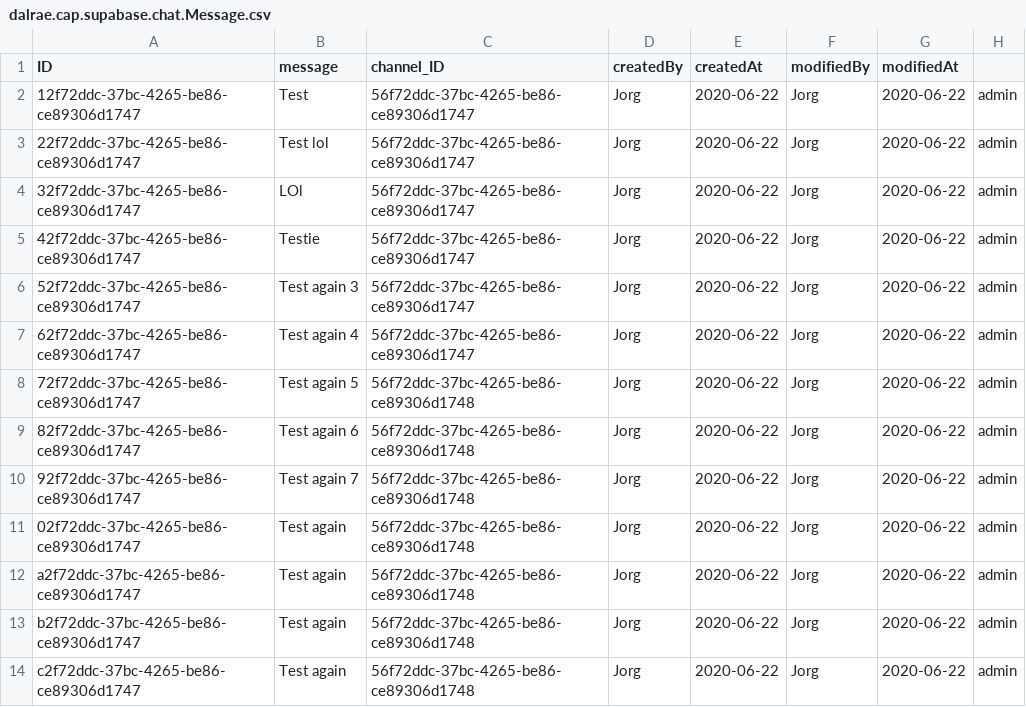
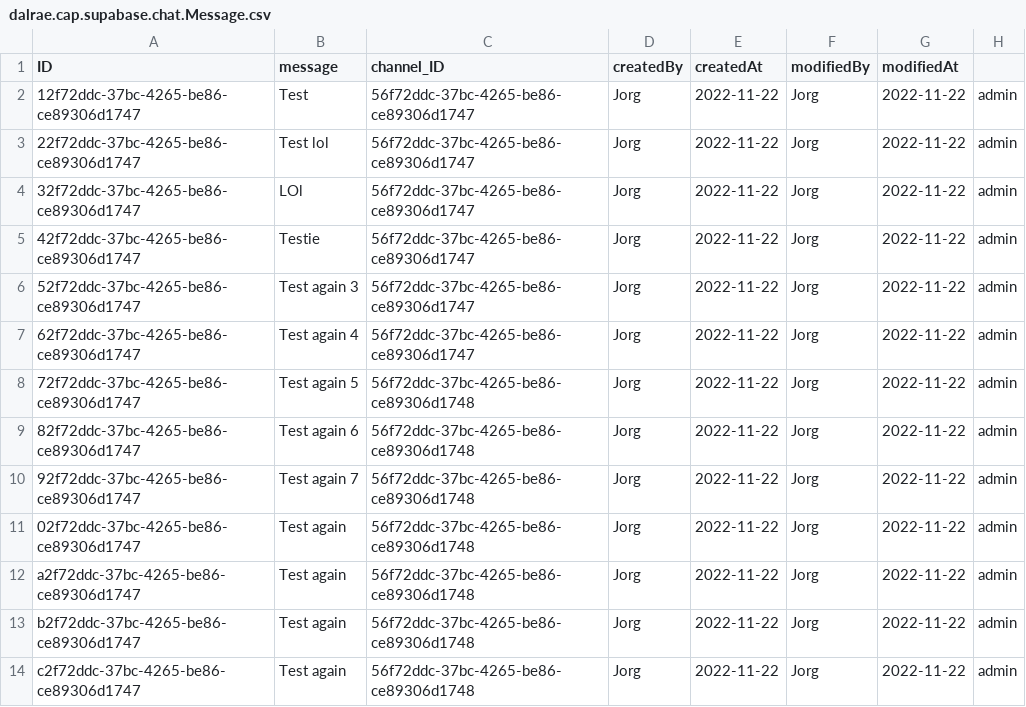
Before and after one commit to DalRaeSolutions/dalrae.cap.demo.supabase, a CSV file: db/data/dalrae.cap.supabase.chat.Message.csv, drawn as a sheet.

```diff
--- a/db/data/dalrae.cap.supabase.chat.Message.csv
+++ b/db/data/dalrae.cap.supabase.chat.Message.csv
@@ -1,14 +1,14 @@
 ID;message;channel_ID;createdBy;createdAt;modifiedBy;modifiedAt
-12f72ddc-37bc-4265-be86-ce89306d1747;Test;56f72ddc-37bc-4265-be86-ce89306d1747;Jorg;2020-06-22;Jorg;2020-06-22;admin
-22f72ddc-37bc-4265-be86-ce89306d1747;Test lol;56f72ddc-37bc-4265-be86-ce89306d1747;Jorg;2020-06-22;Jorg;2020-06-22;admin
-32f72ddc-37bc-4265-be86-ce89306d1747;LOl;56f72ddc-37bc-4265-be86-ce89306d1747;Jorg;2020-06-22;Jorg;2020-06-22;admin
-42f72ddc-37bc-4265-be86-ce89306d1747;Testie;56f72ddc-37bc-4265-be86-ce89306d1747;Jorg;2020-06-22;Jorg;2020-06-22;admin
-52f72ddc-37bc-4265-be86-ce89306d1747;Test again 3;56f72ddc-37bc-4265-be86-ce89306d1747;Jorg;2020-06-22;Jorg;2020-06-22;admin
-62f72ddc-37bc-4265-be86-ce89306d1747;Test again 4;56f72ddc-37bc-4265-be86-ce89306d1747;Jorg;2020-06-22;Jorg;2020-06-22;admin
-72f72ddc-37bc-4265-be86-ce89306d1747;Test again 5;56f72ddc-37bc-4265-be86-ce89306d1748;Jorg;2020-06-22;Jorg;2020-06-22;admin
-82f72ddc-37bc-4265-be86-ce89306d1747;Test again 6;56f72ddc-37bc-4265-be86-ce89306d1748;Jorg;2020-06-22;Jorg;2020-06-22;admin
-92f72ddc-37bc-4265-be86-ce89306d1747;Test again 7;56f72ddc-37bc-4265-be86-ce89306d1748;Jorg;2020-06-22;Jorg;2020-06-22;admin
-02f72ddc-37bc-4265-be86-ce89306d1747;Test again;56f72ddc-37bc-4265-be86-ce89306d1748;Jorg;2020-06-22;Jorg;2020-06-22;admin
-a2f72ddc-37bc-4265-be86-ce89306d1747;Test again;56f72ddc-37bc-4265-be86-ce89306d1748;Jorg;2020-06-22;Jorg;2020-06-22;admin
-b2f72ddc-37bc-4265-be86-ce89306d1747;Test again;56f72ddc-37bc-4265-be86-ce89306d1748;Jorg;2020-06-22;Jorg;2020-06-22;admin
-c2f72ddc-37bc-4265-be86-ce89306d1747;Test again;56f72ddc-37bc-4265-be86-ce89306d1748;Jorg;2020-06-22;Jorg;2020-06-22;admin
+12f72ddc-37bc-4265-be86-ce89306d1747;Test;56f72ddc-37bc-4265-be86-ce89306d1747;Jorg;2022-11-22;Jorg;2022-11-22;admin
+22f72ddc-37bc-4265-be86-ce89306d1747;Test lol;56f72ddc-37bc-4265-be86-ce89306d1747;Jorg;2022-11-22;Jorg;2022-11-22;admin
+32f72ddc-37bc-4265-be86-ce89306d1747;LOl;56f72ddc-37bc-4265-be86-ce89306d1747;Jorg;2022-11-22;Jorg;2022-11-22;admin
+42f72ddc-37bc-4265-be86-ce89306d1747;Testie;56f72ddc-37bc-4265-be86-ce89306d1747;Jorg;2022-11-22;Jorg;2022-11-22;admin
+52f72ddc-37bc-4265-be86-ce89306d1747;Test again 3;56f72ddc-37bc-4265-be86-ce89306d1747;Jorg;2022-11-22;Jorg;2022-11-22;admin
+62f72ddc-37bc-4265-be86-ce89306d1747;Test again 4;56f72ddc-37bc-4265-be86-ce89306d1747;Jorg;2022-11-22;Jorg;2022-11-22;admin
+72f72ddc-37bc-4265-be86-ce89306d1747;Test again 5;56f72ddc-37bc-4265-be86-ce89306d1748;Jorg;2022-11-22;Jorg;2022-11-22;admin
+82f72ddc-37bc-4265-be86-ce89306d1747;Test again 6;56f72ddc-37bc-4265-be86-ce89306d1748;Jorg;2022-11-22;Jorg;2022-11-22;admin
+92f72ddc-37bc-4265-be86-ce89306d1747;Test again 7;56f72ddc-37bc-4265-be86-ce89306d1748;Jorg;2022-11-22;Jorg;2022-11-22;admin
+02f72ddc-37bc-4265-be86-ce89306d1747;Test again;56f72ddc-37bc-4265-be86-ce89306d1748;Jorg;2022-11-22;Jorg;2022-11-22;admin
+a2f72ddc-37bc-4265-be86-ce89306d1747;Test again;56f72ddc-37bc-4265-be86-ce89306d1748;Jorg;2022-11-22;Jorg;2022-11-22;admin
+b2f72ddc-37bc-4265-be86-ce89306d1747;Test again;56f72ddc-37bc-4265-be86-ce89306d1748;Jorg;2022-11-22;Jorg;2022-11-22;admin
+c2f72ddc-37bc-4265-be86-ce89306d1747;Test again;56f72ddc-37bc-4265-be86-ce89306d1748;Jorg;2022-11-22;Jorg;2022-11-22;admin
```
Also changed, not shown: 7 other files.
